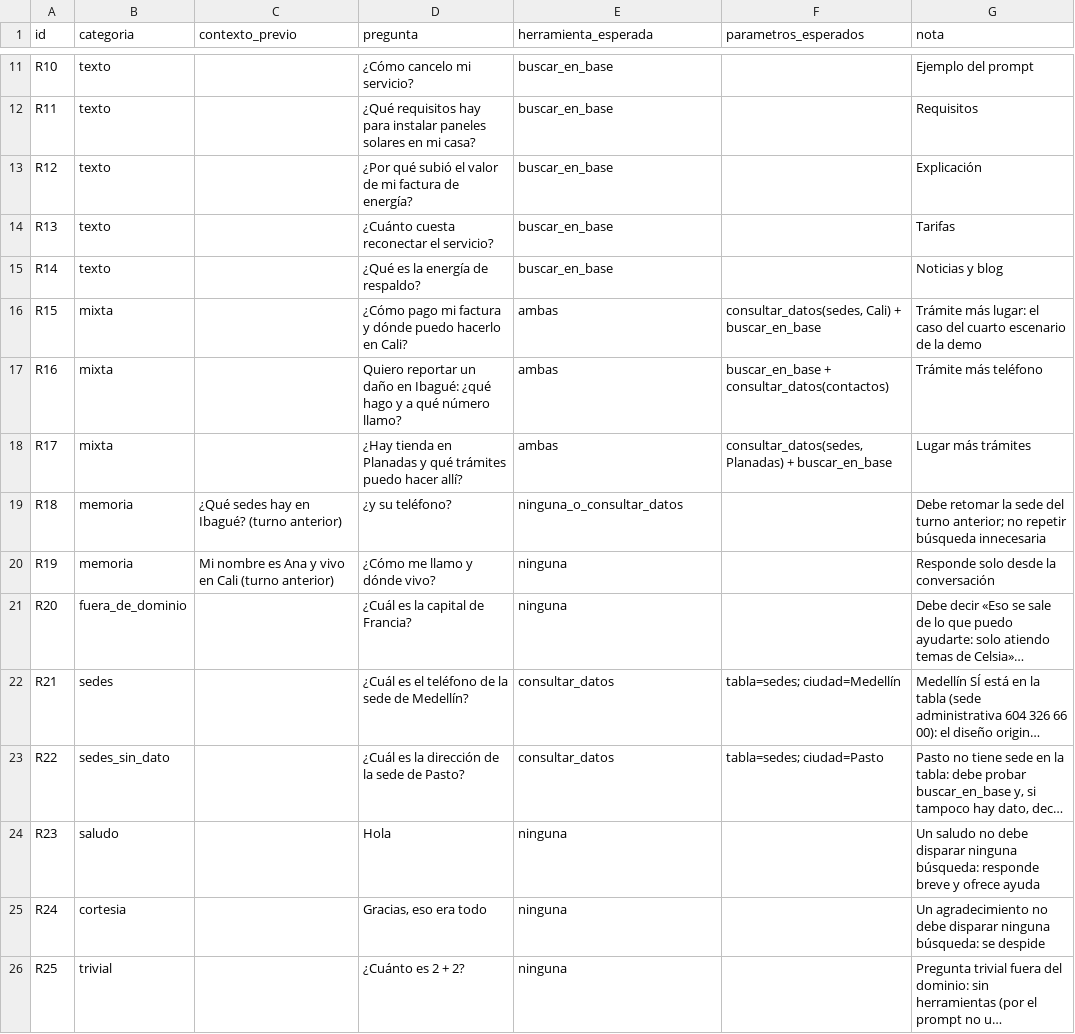
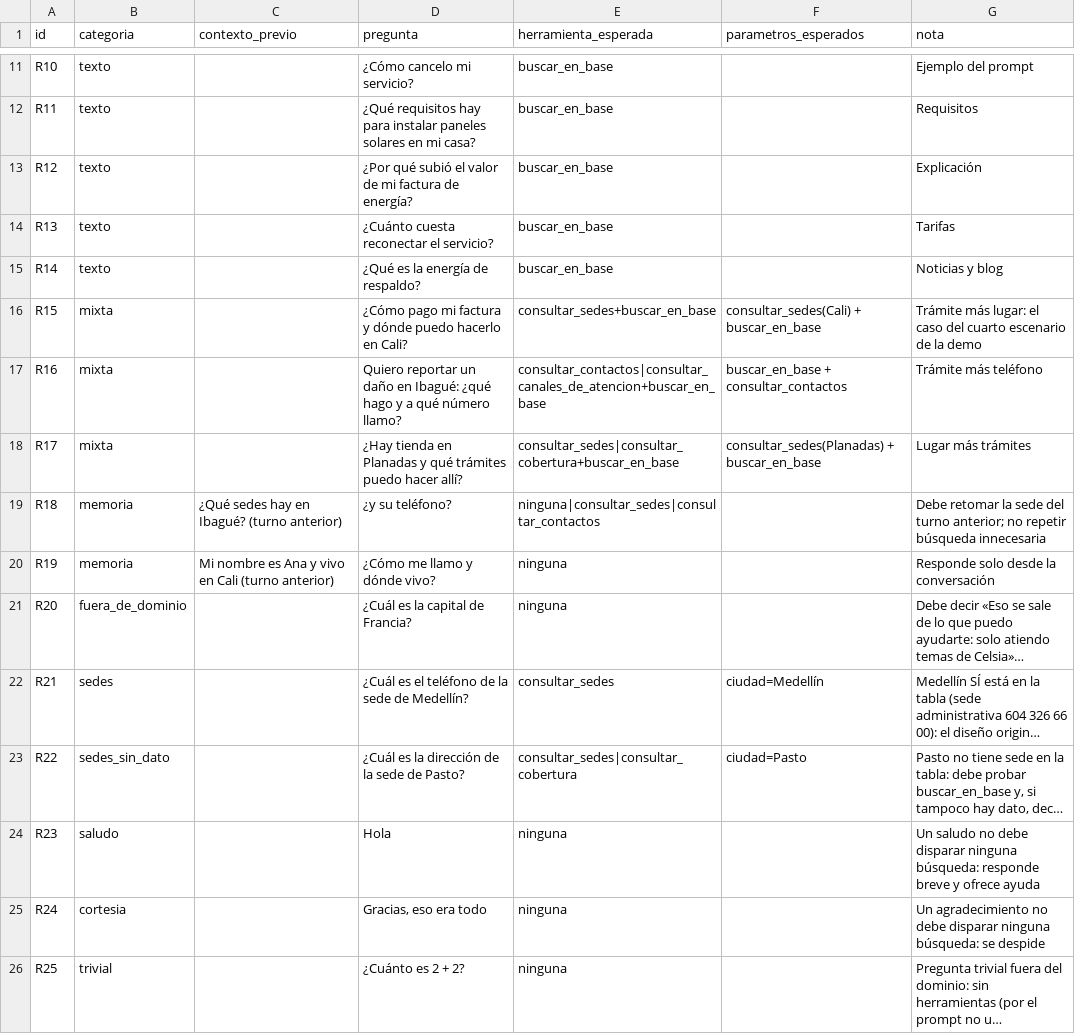
Before and after one commit to mariastefuentes/taaml-celsia-asistente, a CSV file: docs/2 - Conjunto de prueba/matriz_enrutamiento.csv, drawn as a sheet; only a part is shown, gaps mark what is left out; long unchanged cells end in …; the diff covers the shown part only; the diff names each change by its address in the sheet, - before the commit and + after, or states it on an @@ line.

```diff
--- a/docs/2 - Conjunto de prueba/matriz_enrutamiento.csv
+++ b/docs/2 - Conjunto de prueba/matriz_enrutamiento.csv
-E16 (herramienta_esperada): ambas
+E16 (herramienta_esperada): consultar_sedes+buscar_en_base
-F16 (parametros_esperados): consultar_datos(sedes, Cali) + buscar_en_base
+F16 (parametros_esperados): consultar_sedes(Cali) + buscar_en_base
-E17 (herramienta_esperada): ambas
+E17 (herramienta_esperada): consultar_contactos|consultar_canales_de_atencion+buscar_en_base
-F17 (parametros_esperados): buscar_en_base + consultar_datos(contactos)
+F17 (parametros_esperados): buscar_en_base + consultar_contactos
-E18 (herramienta_esperada): ambas
+E18 (herramienta_esperada): consultar_sedes|consultar_cobertura+buscar_en_base
-F18 (parametros_esperados): consultar_datos(sedes, Planadas) + buscar_en_base
+F18 (parametros_esperados): consultar_sedes(Planadas) + buscar_en_base
-E19 (herramienta_esperada): ninguna_o_consultar_datos
+E19 (herramienta_esperada): ninguna|consultar_sedes|consultar_contactos
-E22 (herramienta_esperada): consultar_datos
+E22 (herramienta_esperada): consultar_sedes
-F22 (parametros_esperados): tabla=sedes; ciudad=Medellín
+F22 (parametros_esperados): ciudad=Medellín
-E23 (herramienta_esperada): consultar_datos
+E23 (herramienta_esperada): consultar_sedes|consultar_cobertura
-F23 (parametros_esperados): tabla=sedes; ciudad=Pasto
+F23 (parametros_esperados): ciudad=Pasto
```
Also changed, not shown: 32 edited cells elsewhere in this file, docs/2 - Conjunto de prueba/resultados/matriz_enrutamiento_resultados.csv, 6 other files.
